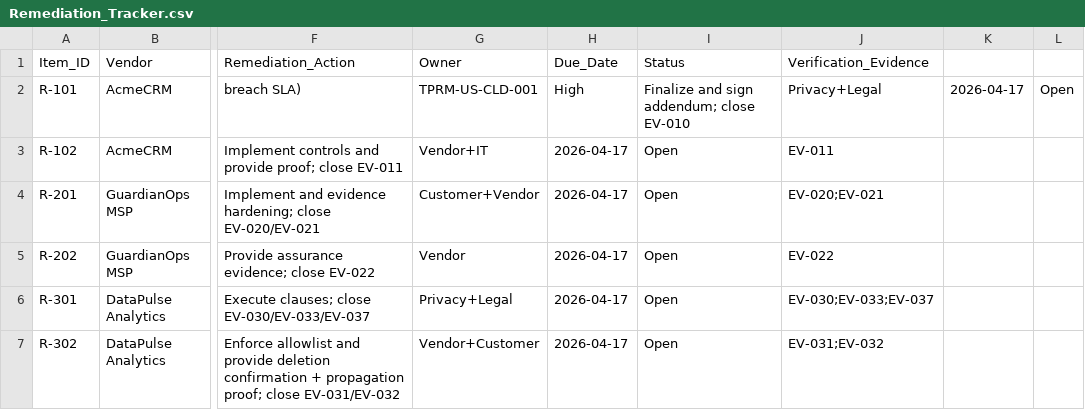
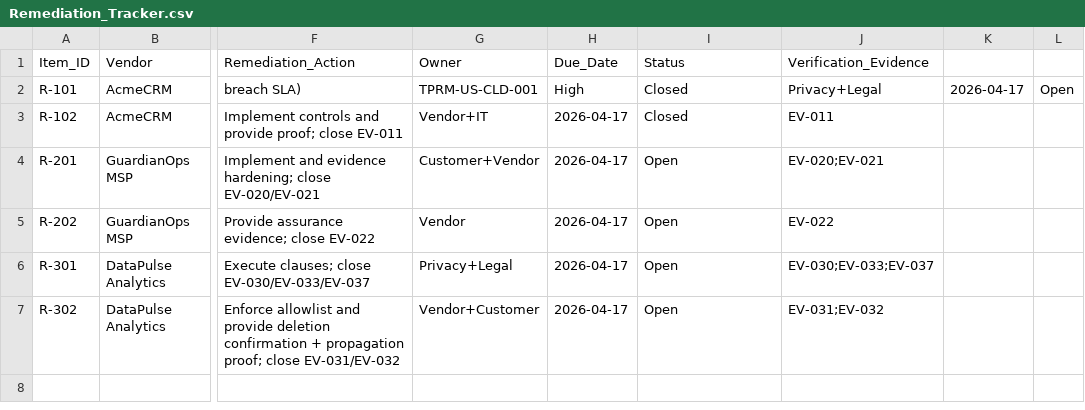
Before and after one commit to badrnkarim/TPRM-US-Privacy-Cloud, a CSV file: 07_Decision-Remediation/Remediation_Tracker.csv, drawn as a sheet; only a part is shown, gaps mark what is left out; the diff names each change by its address in the sheet, - before the commit and + after, or states it on an @@ line.

```diff
--- a/07_Decision-Remediation/Remediation_Tracker.csv
+++ b/07_Decision-Remediation/Remediation_Tracker.csv
-I2 (Status): Finalize and sign addendum; close EV-010
+I2 (Status): Closed
-I3 (Status): Open
+I3 (Status): Closed
```
Also changed, not shown: 06_Evidence/EV-INDEX.csv, 38 other files.
